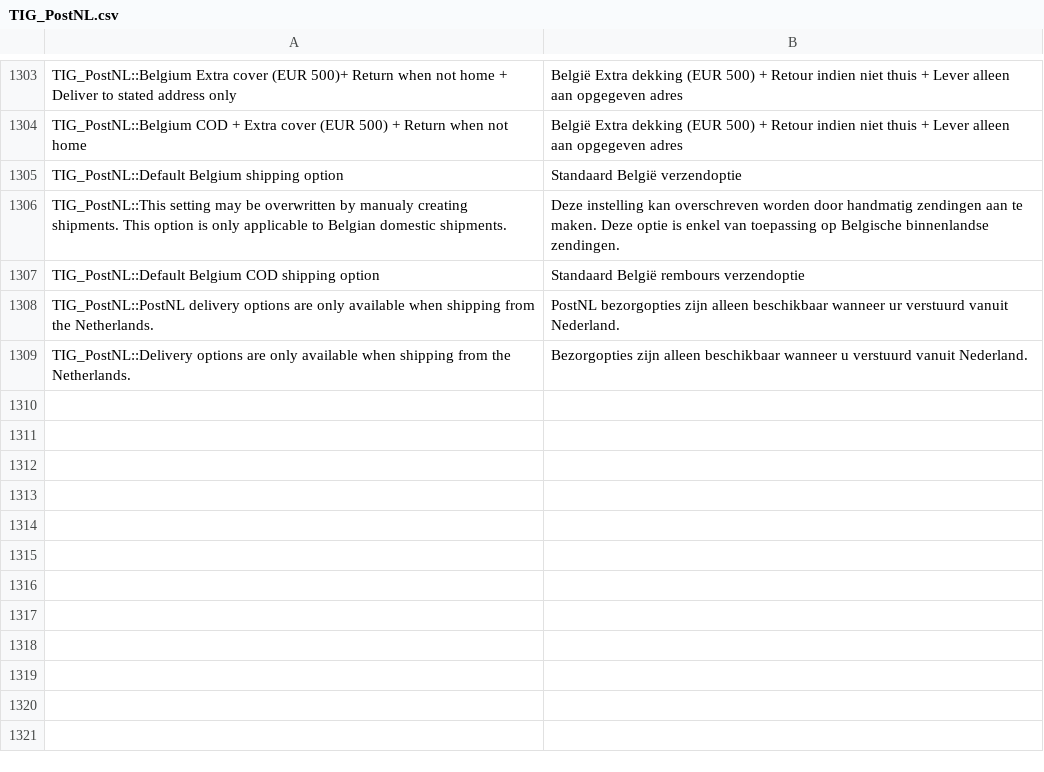
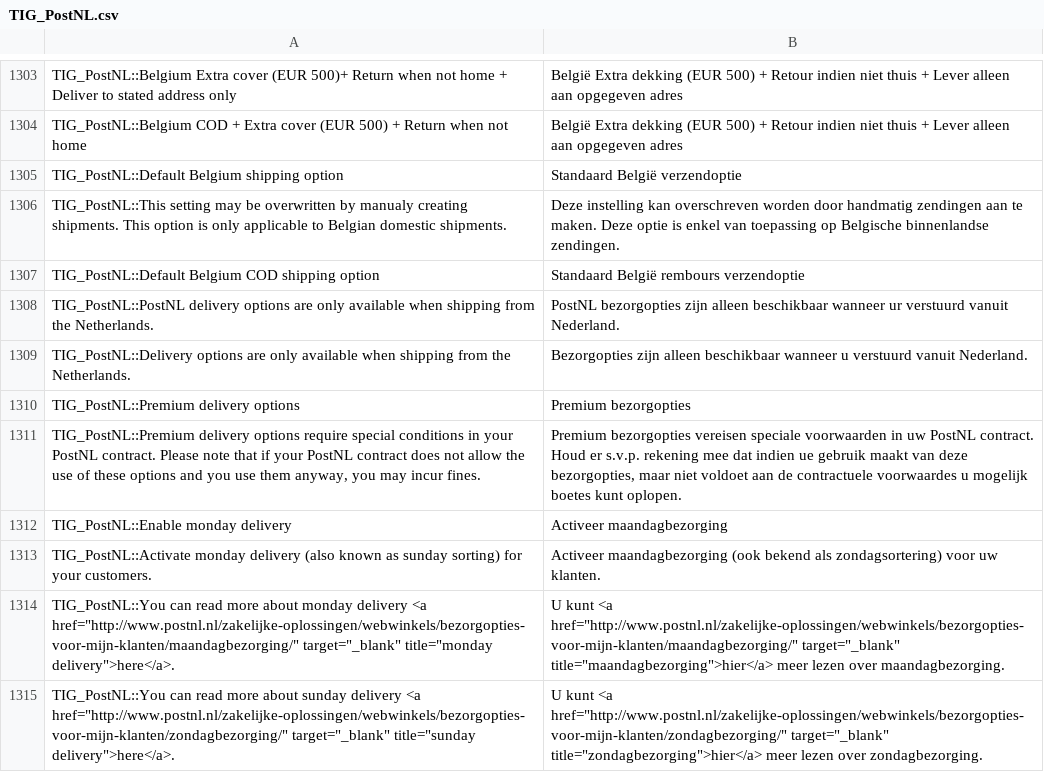
Before and after one commit to postnl/postnl-magento1-End-of-life, a CSV file: app/locale/nl_NL/TIG_PostNL.csv, drawn as a sheet; only a part is shown, gaps mark what is left out.

```diff
--- a/app/locale/nl_NL/TIG_PostNL.csv
+++ b/app/locale/nl_NL/TIG_PostNL.csv
@@ -1312 +1312,7 @@ TIG_PostNL::PostNL delivery options are only available when shipping from the Ne
 TIG_PostNL::Delivery options are only available when shipping from the Netherlands.,Bezorgopties zijn alleen beschikbaar wanneer u verstuurd vanuit Nederland.
+TIG_PostNL::Premium delivery options,Premium bezorgopties
+"TIG_PostNL::Premium delivery options require special conditions in your PostNL contract. Please note that if your PostNL contract does not allow the use of these options and you use them anyway, you may incur fines.","Premium bezorgopties vereisen speciale voorwaarden in uw PostNL contract. Houd er s.v.p. rekening mee dat indien ue gebruik maakt van deze bezorgopties, maar niet voldoet aan de contractuele voorwaardes u mogelijk boetes kunt oplopen."
+TIG_PostNL::Enable monday delivery,Activeer maandagbezorging
+TIG_PostNL::Activate monday delivery (also known as sunday sorting) for your customers.,Activeer maandagbezorging (ook bekend als zondagsortering) voor uw klanten.
+"TIG_PostNL::You can read more about monday delivery <a href=""http://www.postnl.nl/zakelijke-oplossingen/webwinkels/bezorgopties-voor-mijn-klanten/maandagbezorging/"" target=""_blank"" title=""monday delivery"">here</a>.","U kunt <a href=""http://www.postnl.nl/zakelijke-oplossingen/webwinkels/bezorgopties-voor-mijn-klanten/maandagbezorging/"" target=""_blank"" title=""maandagbezorging"">hier</a> meer lezen over maandagbezorging."
+"TIG_PostNL::You can read more about sunday delivery <a href=""http://www.postnl.nl/zakelijke-oplossingen/webwinkels/bezorgopties-voor-mijn-klanten/zondagbezorging/"" target=""_blank"" title=""sunday delivery"">here</a>.","U kunt <a href=""http://www.postnl.nl/zakelijke-oplossingen/webwinkels/bezorgopties-voor-mijn-klanten/zondagbezorging/"" target=""_blank"" title=""zondagbezorging"">hier</a> meer lezen over zondagbezorging."
```
Also changed, not shown: 5 other files.
